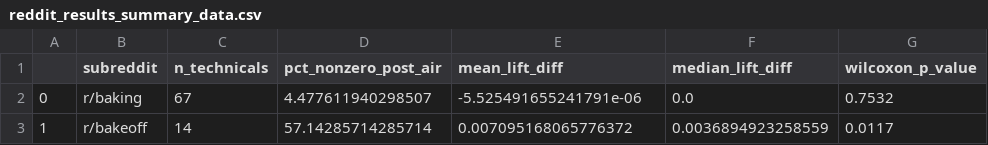
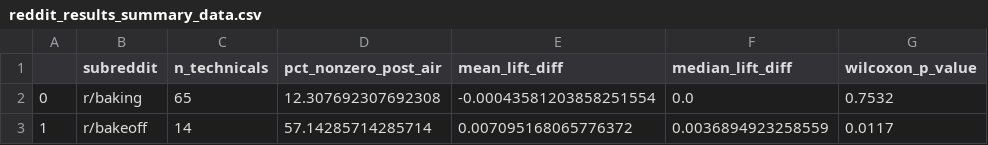
Before and after one commit to rachelavice/bakeoff_effect, a CSV file: data/complete/reddit_results_summary_data.csv, drawn as a sheet.

```diff
--- a/data/complete/reddit_results_summary_data.csv
+++ b/data/complete/reddit_results_summary_data.csv
@@ -1,3 +1,3 @@
 ,subreddit,n_technicals,pct_nonzero_post_air,mean_lift_diff,median_lift_diff,wilcoxon_p_value
-0,r/baking,67,4.477611940298507,-5.525491655241791e-06,0.0,0.7532
+0,r/baking,65,12.307692307692308,-0.00043581203858251554,0.0,0.7532
 1,r/bakeoff,14,57.14285714285714,0.007095168065776372,0.0036894923258559,0.0117
```
Also changed, not shown: data/complete/bakeoff_project_master_data.csv, 16 other files.
